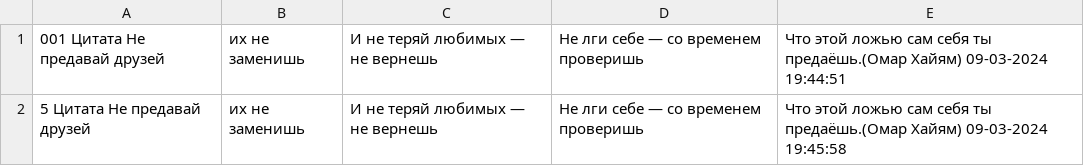
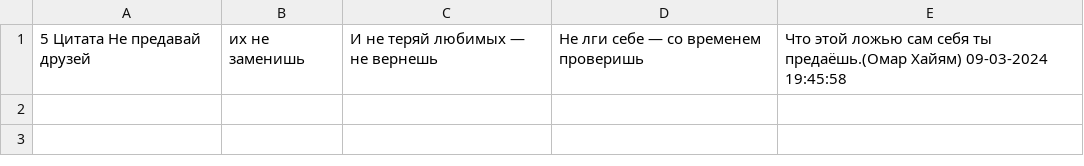
Before and after one commit to FedotovaAN/Controlwork1_py, a CSV file: notes.csv, drawn as a sheet.

Commit message:
changed file notes.csv

```diff
--- a/notes.csv
+++ b/notes.csv
@@ -1,2 +1 @@
-001 Цитата Не предавай друзей, их не заменишь, И не теряй любимых — не вернешь, Не лги себе — со временем проверишь, Что этой ложью сам себя ты предаёшь.(Омар Хайям) 09-03-2024 19:44:51
 5 Цитата Не предавай друзей, их не заменишь, И не теряй любимых — не вернешь, Не лги себе — со временем проверишь, Что этой ложью сам себя ты предаёшь.(Омар Хайям) 09-03-2024 19:45:58
```
